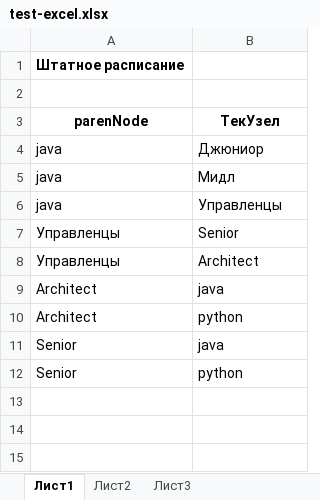
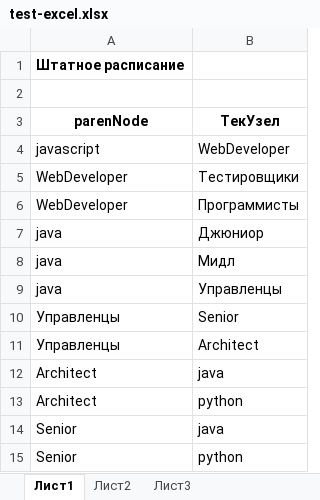
Before and after one commit to membTeam/pandev, an Excel workbook: any-data/extenal-resource/test-excel.xlsx, sheet Лист1, drawn as a sheet; values as stored, in another font and other column widths than the file's, no borders; the diff names each change by its address in the sheet, - before the commit and + after, or states it on an @@ line.

```diff
--- a/any-data/extenal-resource/test-excel.xlsx (sheet Лист1)
+++ b/any-data/extenal-resource/test-excel.xlsx (sheet Лист1)
+row 4: javascript | WebDeveloper
+row 5: WebDeveloper | Тестировщики
+row 6: WebDeveloper | Программисты
```
Also changed, not shown: 8 other files.
